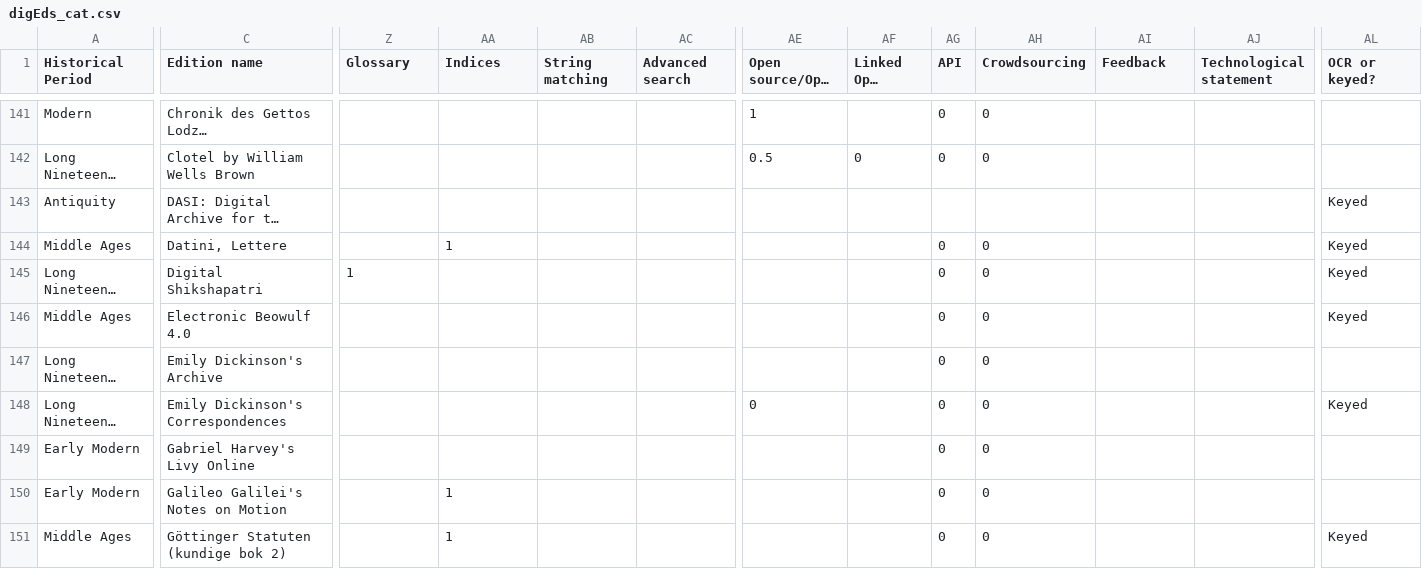
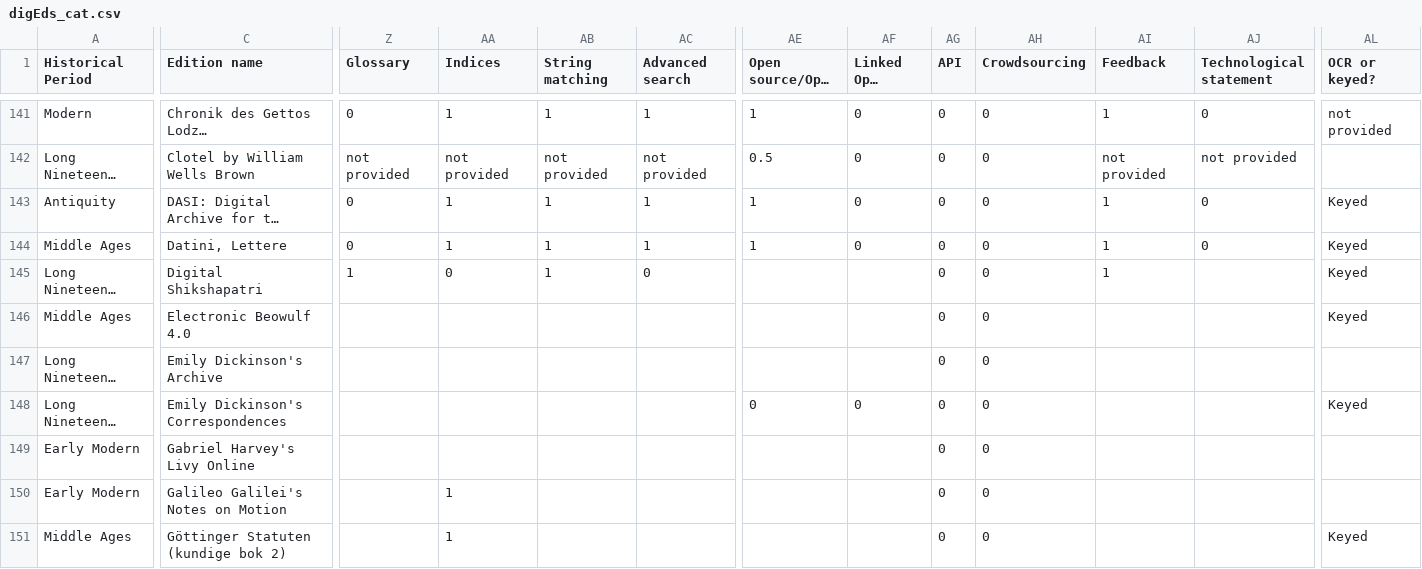
Before and after one commit to gfranzini/digEds_cat, a CSV file: digEds_cat.csv, drawn as a sheet; only a part is shown, gaps mark what is left out; long unchanged cells end in …; the diff covers the shown part only; the diff names each change by its address in the sheet, - before the commit and + after, or states it on an @@ line.

```diff
--- a/digEds_cat.csv
+++ b/digEds_cat.csv
-Z141 (Glossary): (empty)
+Z141 (Glossary): 0
-AA141 (Indices): (empty)
+AA141 (Indices): 1
-AB141 (String matching): (empty)
+AB141 (String matching): 1
-AC141 (Advanced search): (empty)
+AC141 (Advanced search): 1
-AF141 (Linked Open Data): (empty)
+AF141 (Linked Open Data): 0
-AI141 (Feedback): (empty)
+AI141 (Feedback): 1
-AJ141 (Technological statement): (empty)
+AJ141 (Technological statement): 0
-AL141 (OCR or keyed?): (empty)
+AL141 (OCR or keyed?): not provided
-Z142 (Glossary): (empty)
+Z142 (Glossary): not provided
-AA142 (Indices): (empty)
+AA142 (Indices): not provided
-AB142 (String matching): (empty)
+AB142 (String matching): not provided
-AC142 (Advanced search): (empty)
+AC142 (Advanced search): not provided
-AI142 (Feedback): (empty)
+AI142 (Feedback): not provided
-AJ142 (Technological statement): (empty)
+AJ142 (Technological statement): not provided
-Z143:Z144 (Glossary): (empty)
+Z143:Z144 (Glossary): 0
-AA143 (Indices): (empty)
+AA143 (Indices): 1
-AB143:AB145 (String matching): (empty)
+AB143:AB145 (String matching): 1
-AC143:AC144 (Advanced search): (empty)
+AC143:AC144 (Advanced search): 1
-AE143:AE144 (Open source/Open access): (empty)
+AE143:AE144 (Open source/Open access): 1
-AF143:AF144 (Linked Open Data): (empty)
+AF143:AF144 (Linked Open Data): 0
-AG143 (API): (empty)
+AG143 (API): 0
-AH143 (Crowdsourcing): (empty)
+AH143 (Crowdsourcing): 0
-AI143:AI145 (Feedback): (empty)
+AI143:AI145 (Feedback): 1
-AJ143:AJ144 (Technological statement): (empty)
+AJ143:AJ144 (Technological statement): 0
-AA145 (Indices): (empty)
+AA145 (Indices): 0
-AC145 (Advanced search): (empty)
+AC145 (Advanced search): 0
-AF148 (Linked Open Data): (empty)
+AF148 (Linked Open Data): 0
```
Also changed, not shown: 109 edited cells elsewhere in this file.
